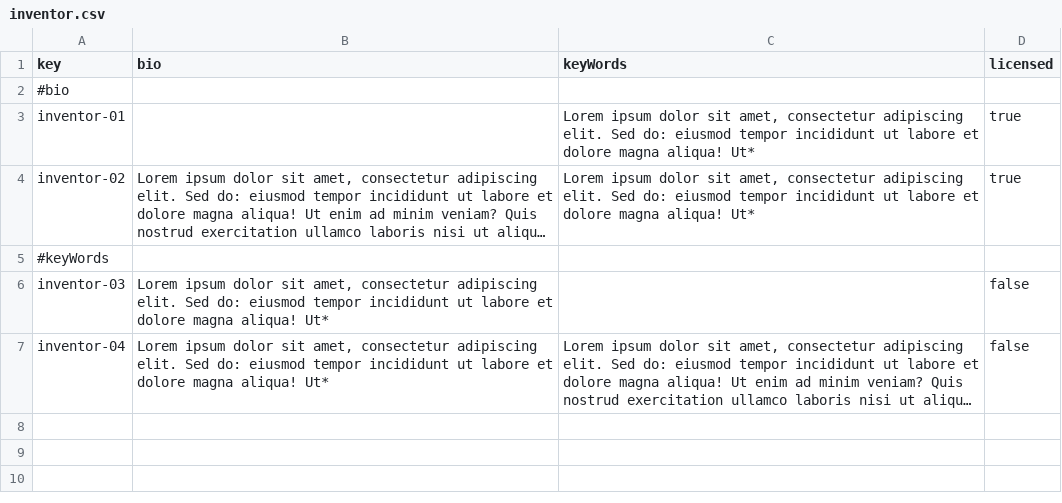
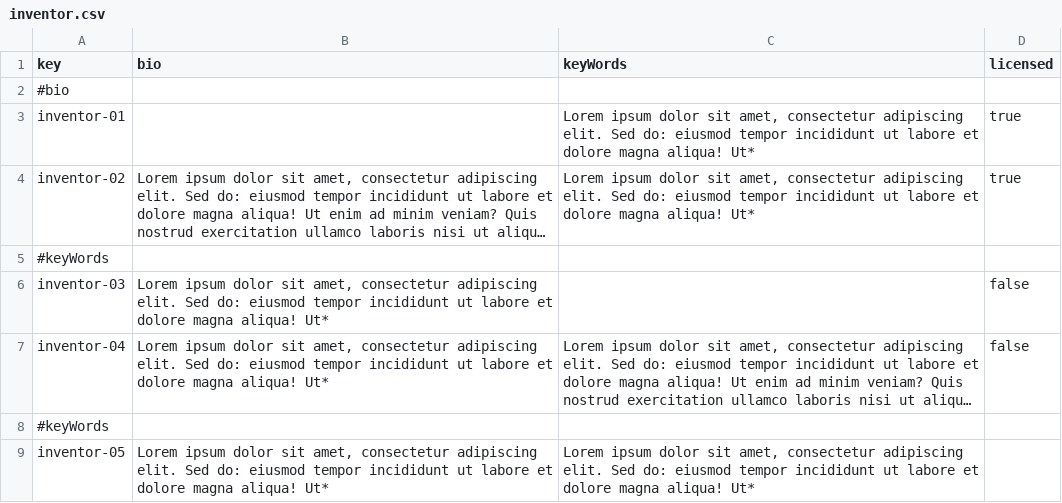
Before and after one commit to DP2-G055/Acme-Starters-C, a CSV file: src/main/resources/WEB-INF/data/errata/batch-01/inventor.csv, drawn as a sheet; long unchanged cells end in …; the diff names each change by its address in the sheet, - before the commit and + after, or states it on an @@ line.

```diff
--- a/src/main/resources/WEB-INF/data/errata/batch-01/inventor.csv
+++ b/src/main/resources/WEB-INF/data/errata/batch-01/inventor.csv
+row 8: #keyWords
+row 9: inventor-05 | Lorem ipsum dolor sit amet, consectetur adipiscing elit. Sed do: eiusmod tempor incididunt ut labore et dolore magna aliqua! Ut* | Lorem ipsum dolor sit amet, consectetur adipiscing elit. Sed do: eiusmod tempor incididunt ut labore et dolore magna aliqua! Ut*
```
Also changed, not shown: src/main/resources/WEB-INF/data/errata/batch-01/invention.csv, src/main/resources/WEB-INF/data/sample/batch-01/invention.csv, 2 other files.
